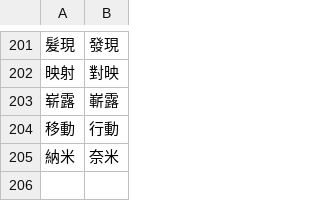
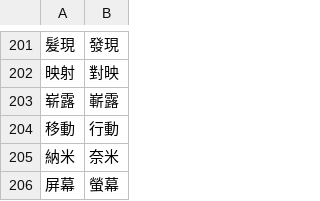
Before and after one commit to bohachu/taiwan_language, a CSV file: taiwan_style.csv, drawn as a sheet; only a part is shown, gaps mark what is left out; the diff names each change by its address in the sheet, - before the commit and + after, or states it on an @@ line.

Commit message:
Update taiwan_style.csv

```diff
--- a/taiwan_style.csv
+++ b/taiwan_style.csv
+row 206: 屏幕 | 螢幕
```
